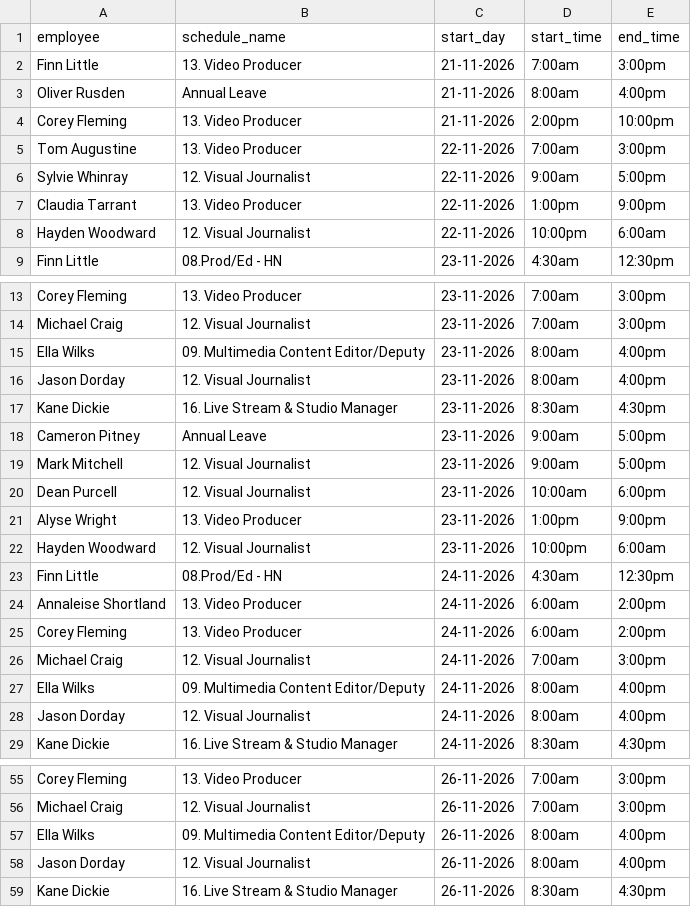
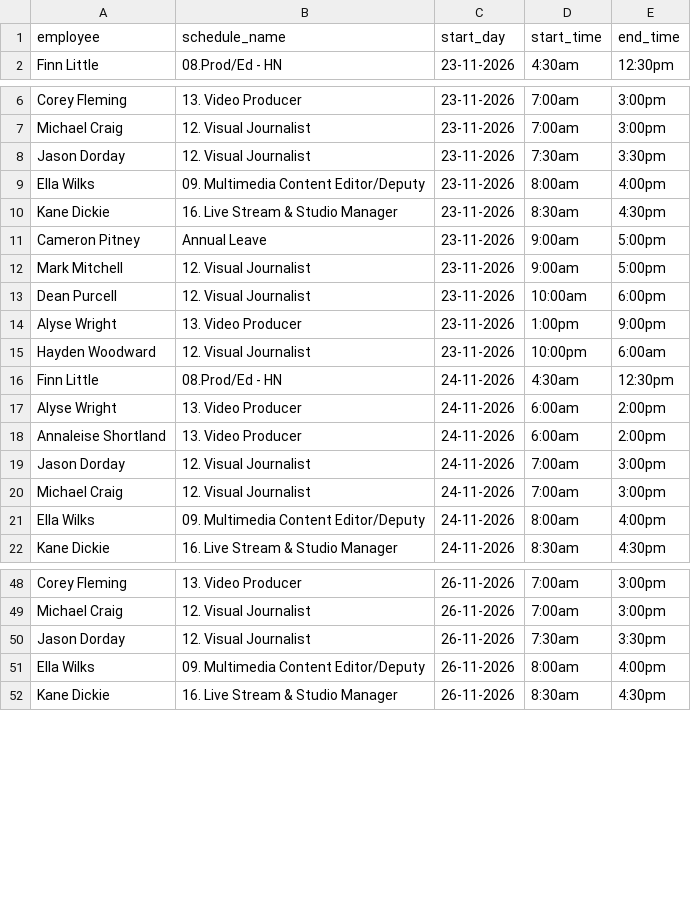
Before and after one commit to NZME/visuals-scheduler, a CSV file: humanity_shifts.csv, drawn as a sheet; only a part is shown, gaps mark what is left out; the diff covers the shown part only.

Commit message:
Update shifts 2026-11-23 15:30

```diff
--- a/humanity_shifts.csv
+++ b/humanity_shifts.csv
@@ -1,9 +1,2 @@
 "employee","schedule_name","start_day","start_time","end_time"
-"Finn Little","13. Video Producer","21-11-2026","7:00am","3:00pm"
-"Oliver Rusden","Annual Leave","21-11-2026","8:00am","4:00pm"
-"Corey Fleming","13. Video Producer","21-11-2026","2:00pm","10:00pm"
-"Tom Augustine","13. Video Producer","22-11-2026","7:00am","3:00pm"
-"Sylvie Whinray","12. Visual Journalist","22-11-2026","9:00am","5:00pm"
-"Claudia Tarrant","13. Video Producer","22-11-2026","1:00pm","9:00pm"
-"Hayden Woodward","12. Visual Journalist","22-11-2026","10:00pm","6:00am"
 "Finn Little","08.Prod/Ed - HN","23-11-2026","4:30am","12:30pm"
@@ -14,4 +7,4 @@
 "Michael Craig","12. Visual Journalist","23-11-2026","7:00am","3:00pm"
+"Jason Dorday","12. Visual Journalist","23-11-2026","7:30am","3:30pm"
 "Ella Wilks","09. Multimedia Content Editor/Deputy","23-11-2026","8:00am","4:00pm"
-"Jason Dorday","12. Visual Journalist","23-11-2026","8:00am","4:00pm"
 "Kane Dickie","16. Live Stream & Studio Manager","23-11-2026","8:30am","4:30pm"
@@ -23,7 +16,7 @@
 "Finn Little","08.Prod/Ed - HN","24-11-2026","4:30am","12:30pm"
+"Alyse Wright","13. Video Producer","24-11-2026","6:00am","2:00pm"
 "Annaleise Shortland","13. Video Producer","24-11-2026","6:00am","2:00pm"
-"Corey Fleming","13. Video Producer","24-11-2026","6:00am","2:00pm"
+"Jason Dorday","12. Visual Journalist","24-11-2026","7:00am","3:00pm"
 "Michael Craig","12. Visual Journalist","24-11-2026","7:00am","3:00pm"
 "Ella Wilks","09. Multimedia Content Editor/Deputy","24-11-2026","8:00am","4:00pm"
-"Jason Dorday","12. Visual Journalist","24-11-2026","8:00am","4:00pm"
 "Kane Dickie","16. Live Stream & Studio Manager","24-11-2026","8:30am","4:30pm"
@@ -56,4 +49,4 @@
 "Michael Craig","12. Visual Journalist","26-11-2026","7:00am","3:00pm"
+"Jason Dorday","12. Visual Journalist","26-11-2026","7:30am","3:30pm"
 "Ella Wilks","09. Multimedia Content Editor/Deputy","26-11-2026","8:00am","4:00pm"
-"Jason Dorday","12. Visual Journalist","26-11-2026","8:00am","4:00pm"
 "Kane Dickie","16. Live Stream & Studio Manager","26-11-2026","8:30am","4:30pm"
```
Also changed, not shown: 1 removed row and 1 edited cell elsewhere in this file.
